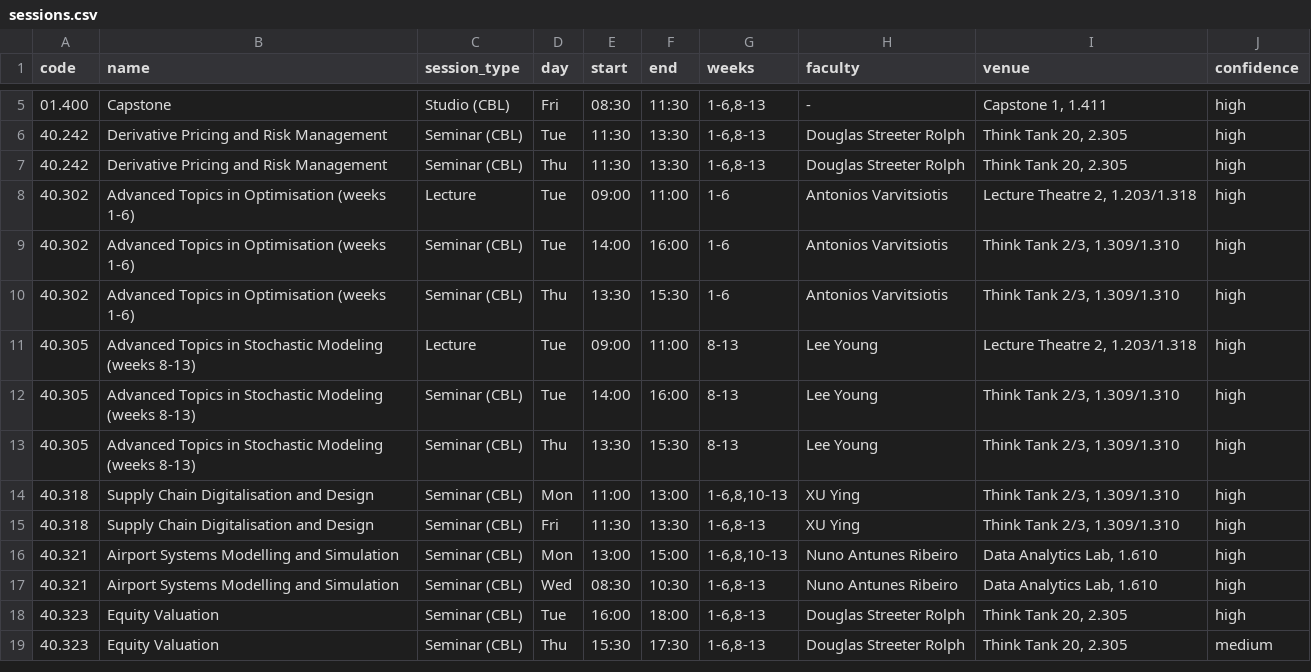
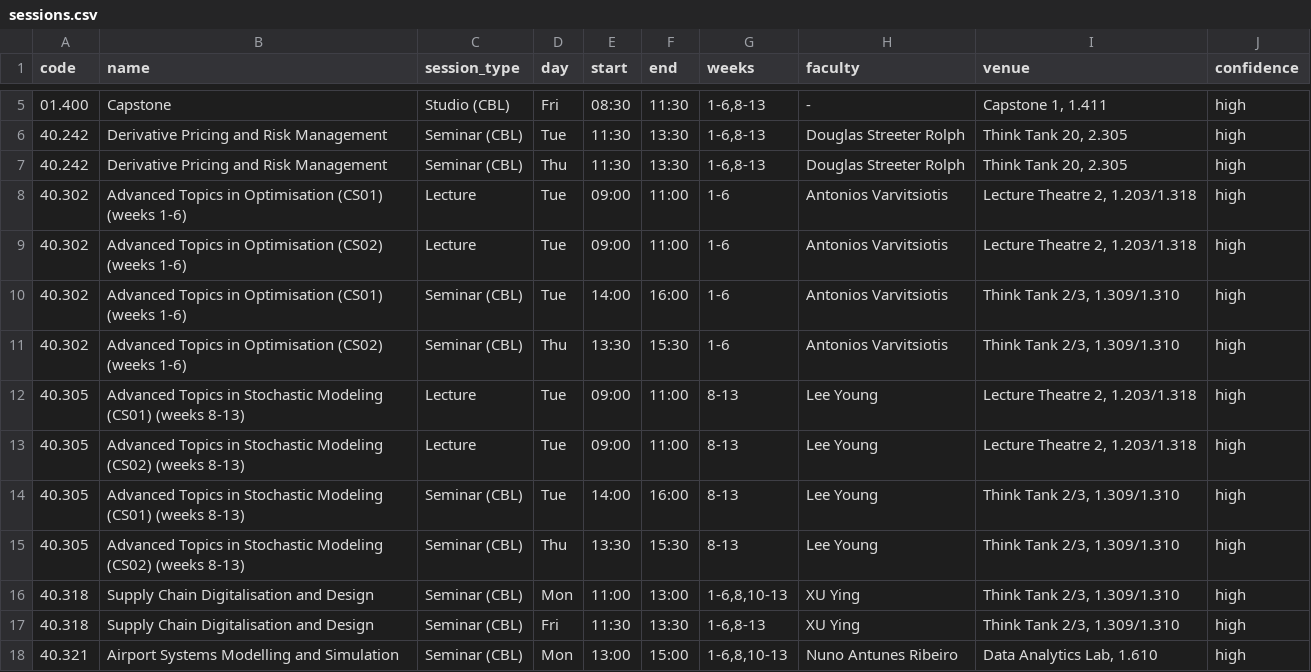
Before and after one commit to nicpec-28/timetable_planner_sutd_2026, a CSV file: data/sessions.csv, drawn as a sheet; only a part is shown, gaps mark what is left out; the shorter side is filled out with more unchanged rows; the diff covers the shown part only.

```diff
--- a/data/sessions.csv
+++ b/data/sessions.csv
@@ -7,8 +7,10 @@ code,name,session_type,day,start,end,weeks,faculty,venue,confidence
 40.242,Derivative Pricing and Risk Management,Seminar (CBL),Thu,11:30,13:30,"1-6,8-13",Douglas Streeter Rolph,"Think Tank 20, 2.305",high
-40.302,Advanced Topics in Optimisation (weeks 1-6),Lecture,Tue,09:00,11:00,"1-6",Antonios Varvitsiotis,"Lecture Theatre 2, 1.203/1.318",high
-40.302,Advanced Topics in Optimisation (weeks 1-6),Seminar (CBL),Tue,14:00,16:00,"1-6",Antonios Varvitsiotis,"Think Tank 2/3, 1.309/1.310",high
-40.302,Advanced Topics in Optimisation (weeks 1-6),Seminar (CBL),Thu,13:30,15:30,"1-6",Antonios Varvitsiotis,"Think Tank 2/3, 1.309/1.310",high
-40.305,Advanced Topics in Stochastic Modeling (weeks 8-13),Lecture,Tue,09:00,11:00,"8-13",Lee Young,"Lecture Theatre 2, 1.203/1.318",high
-40.305,Advanced Topics in Stochastic Modeling (weeks 8-13),Seminar (CBL),Tue,14:00,16:00,"8-13",Lee Young,"Think Tank 2/3, 1.309/1.310",high
-40.305,Advanced Topics in Stochastic Modeling (weeks 8-13),Seminar (CBL),Thu,13:30,15:30,"8-13",Lee Young,"Think Tank 2/3, 1.309/1.310",high
+40.302,Advanced Topics in Optimisation (CS01) (weeks 1-6),Lecture,Tue,09:00,11:00,"1-6",Antonios Varvitsiotis,"Lecture Theatre 2, 1.203/1.318",high
+40.302,Advanced Topics in Optimisation (CS02) (weeks 1-6),Lecture,Tue,09:00,11:00,"1-6",Antonios Varvitsiotis,"Lecture Theatre 2, 1.203/1.318",high
+40.302,Advanced Topics in Optimisation (CS01) (weeks 1-6),Seminar (CBL),Tue,14:00,16:00,"1-6",Antonios Varvitsiotis,"Think Tank 2/3, 1.309/1.310",high
+40.302,Advanced Topics in Optimisation (CS02) (weeks 1-6),Seminar (CBL),Thu,13:30,15:30,"1-6",Antonios Varvitsiotis,"Think Tank 2/3, 1.309/1.310",high
+40.305,Advanced Topics in Stochastic Modeling (CS01) (weeks 8-13),Lecture,Tue,09:00,11:00,"8-13",Lee Young,"Lecture Theatre 2, 1.203/1.318",high
+40.305,Advanced Topics in Stochastic Modeling (CS02) (weeks 8-13),Lecture,Tue,09:00,11:00,"8-13",Lee Young,"Lecture Theatre 2, 1.203/1.318",high
+40.305,Advanced Topics in Stochastic Modeling (CS01) (weeks 8-13),Seminar (CBL),Tue,14:00,16:00,"8-13",Lee Young,"Think Tank 2/3, 1.309/1.310",high
+40.305,Advanced Topics in Stochastic Modeling (CS02) (weeks 8-13),Seminar (CBL),Thu,13:30,15:30,"8-13",Lee Young,"Think Tank 2/3, 1.309/1.310",high
 40.318,Supply Chain Digitalisation and Design,Seminar (CBL),Mon,11:00,13:00,"1-6,8,10-13",XU Ying,"Think Tank 2/3, 1.309/1.310",high
```
Also changed, not shown: 7 added rows and 18 edited cells elsewhere in this file.
